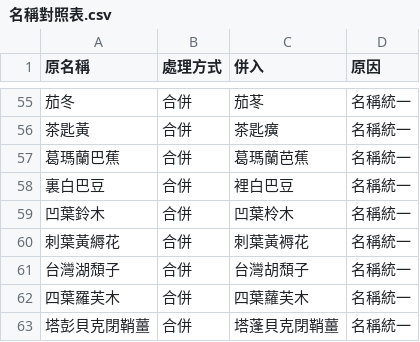
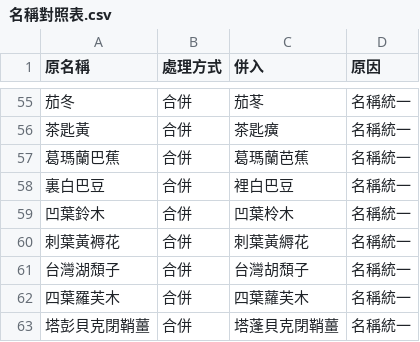
Before and after one commit to yoserchen/smallflower-web, a CSV file: tools/data/名稱對照表.csv, drawn as a sheet; only a part is shown, gaps mark what is left out; the diff names each change by its address in the sheet, - before the commit and + after, or states it on an @@ line.

```diff
--- a/tools/data/名稱對照表.csv
+++ b/tools/data/名稱對照表.csv
-A60 (原名稱): 刺葉黃縟花
+A60 (原名稱): 刺葉黃褥花
-C60 (併入): 刺葉黃褥花
+C60 (併入): 刺葉黃縟花
```
Also changed, not shown: 4 other files.
